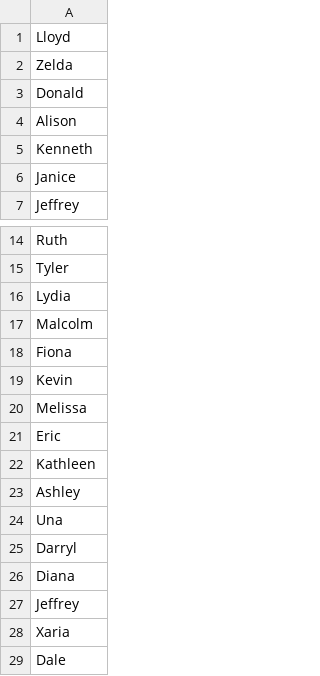
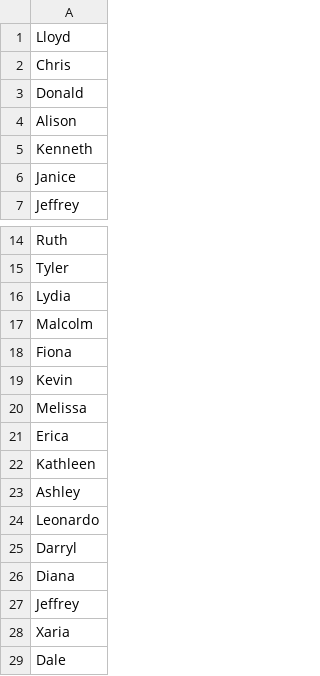
Before and after one commit to yousufkalim/hlyx-node, a CSV file: src/seed/dataCSVs/firstNames.csv, drawn as a sheet; only a part is shown, gaps mark what is left out.

```diff
--- a/src/seed/dataCSVs/firstNames.csv
+++ b/src/seed/dataCSVs/firstNames.csv
@@ -1,3 +1,3 @@
 Lloyd
-Zelda
+Chris
 Donald
@@ -20,6 +20,6 @@ Kevin
 Melissa
-Eric
+Erica
 Kathleen
 Ashley
-Una
+Leonardo
 Darryl
```
Also changed, not shown: src/seed/dataCSVs/cardEmails.csv, src/seed/dataCSVs/cardLocations.csv, 15 other files.
